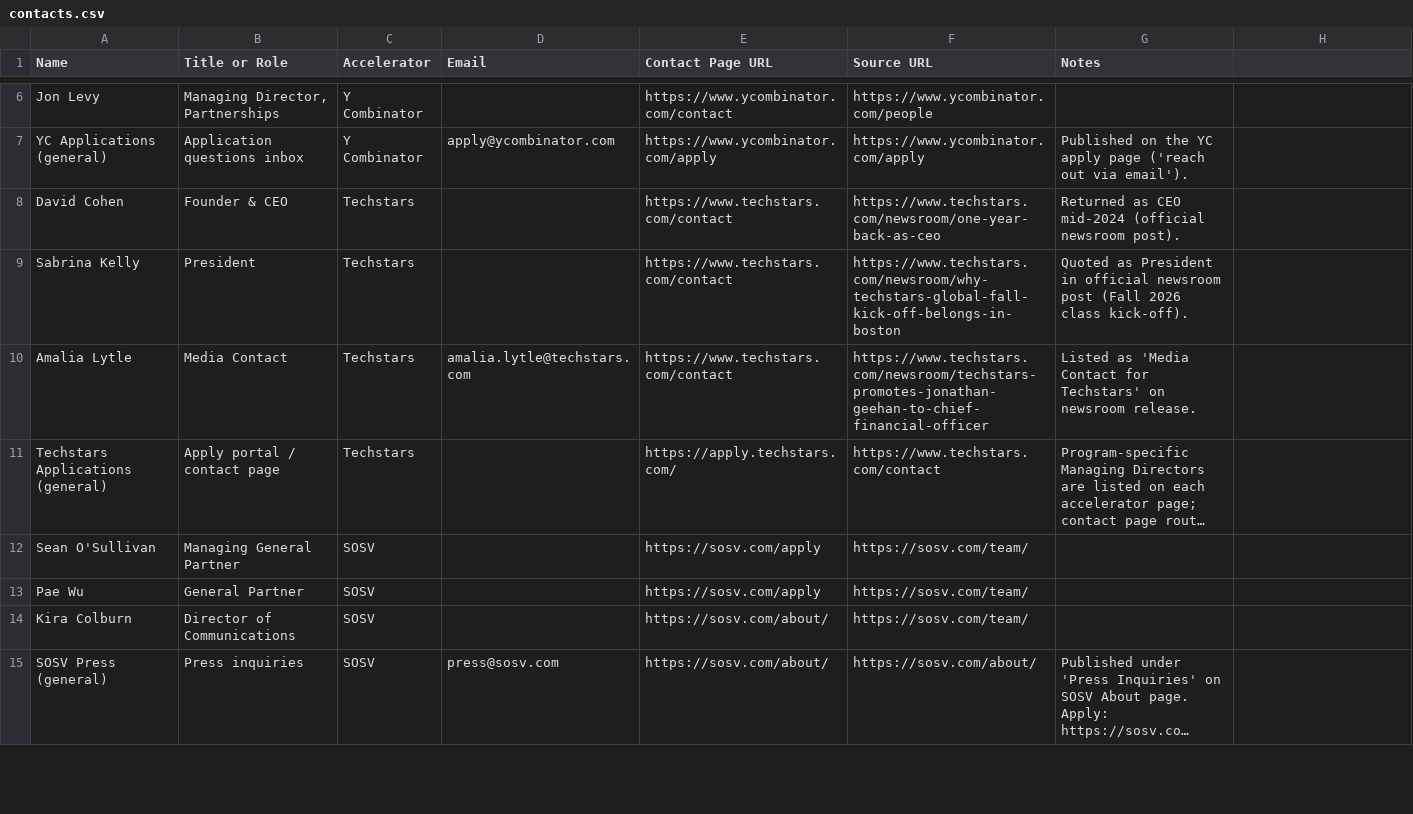
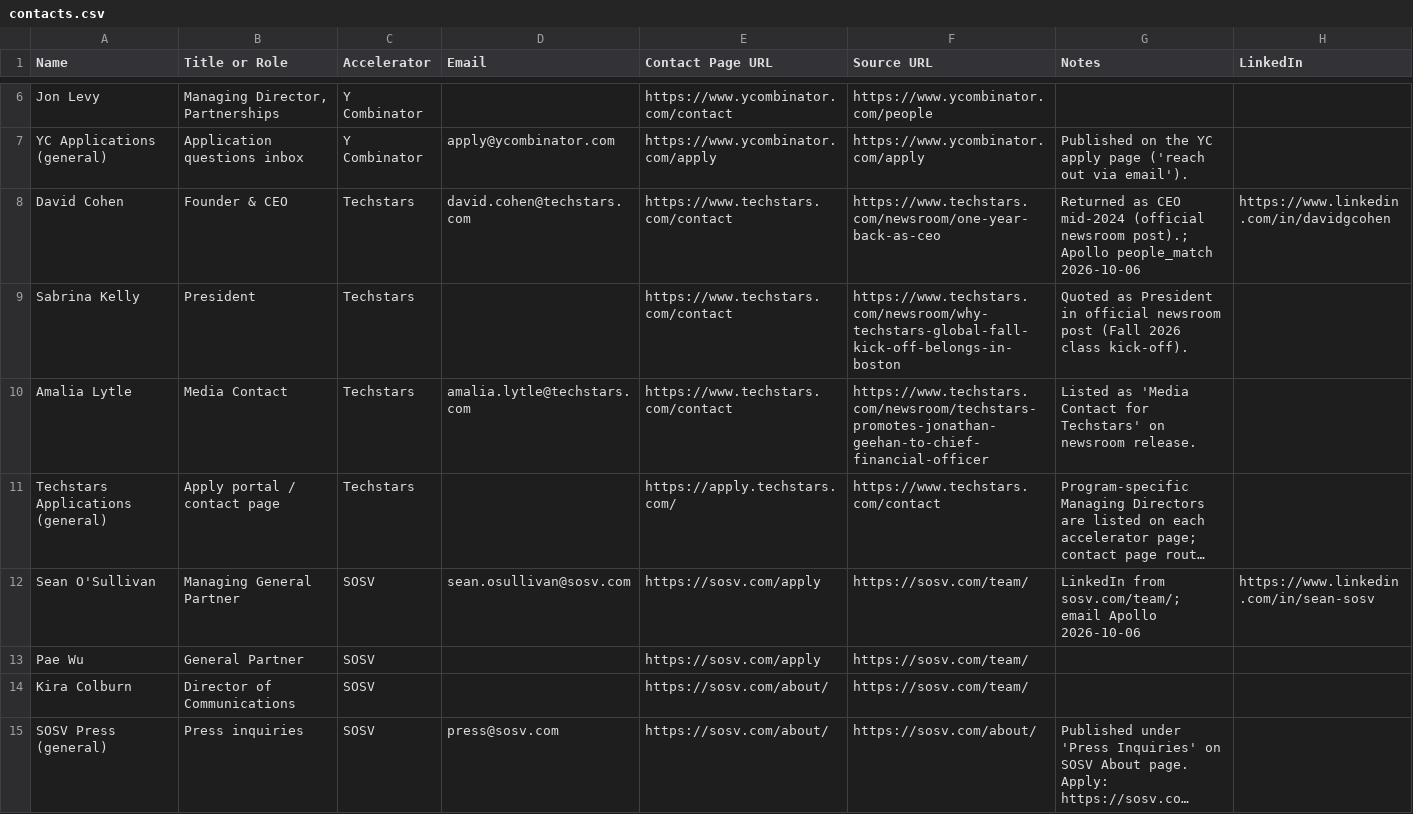
Before and after one commit to michaeleverywhere/vc-comp, a CSV file: accelerators/contacts.csv, drawn as a sheet; only a part is shown, gaps mark what is left out; long unchanged cells end in …; the diff covers the shown part only; the diff names each change by its address in the sheet, - before the commit and + after, or states it on an @@ line.

Commit message:
Update accelerator contacts with published and Apollo-enriched POCs
Fill work emails and LinkedIn for current Accelerator Data POCs (YC, Techstars,
SOSV, HAX, IndieBio, PearX, SPC, Catalyst, Betaworks, Seraphim, Z Fellows, HF0,
Emerson). Site-published where available; Apollo people_match for gaps.

```diff
--- a/accelerators/contacts.csv
+++ b/accelerators/contacts.csv
-H1: (empty)
+H1: LinkedIn
-D8 (Email): (empty)
+D8 (Email): david.cohen@techstars.com
-G8 (Notes): …(official newsroom post).
+G8 (Notes): …(official newsroom post).; Apollo people_match 2026-10-06
-H8 (LinkedIn): (empty)
+H8 (LinkedIn): https://www.linkedin.com/in/davidgcohen
-D12 (Email): (empty)
+D12 (Email): sean.osullivan@sosv.com
-G12 (Notes): (empty)
+G12 (Notes): LinkedIn from sosv.com/team/; email Apollo 2026-10-06
-H12 (LinkedIn): (empty)
+H12 (LinkedIn): https://www.linkedin.com/in/sean-sosv
```
Also changed, not shown: 33 edited cells elsewhere in this file.
